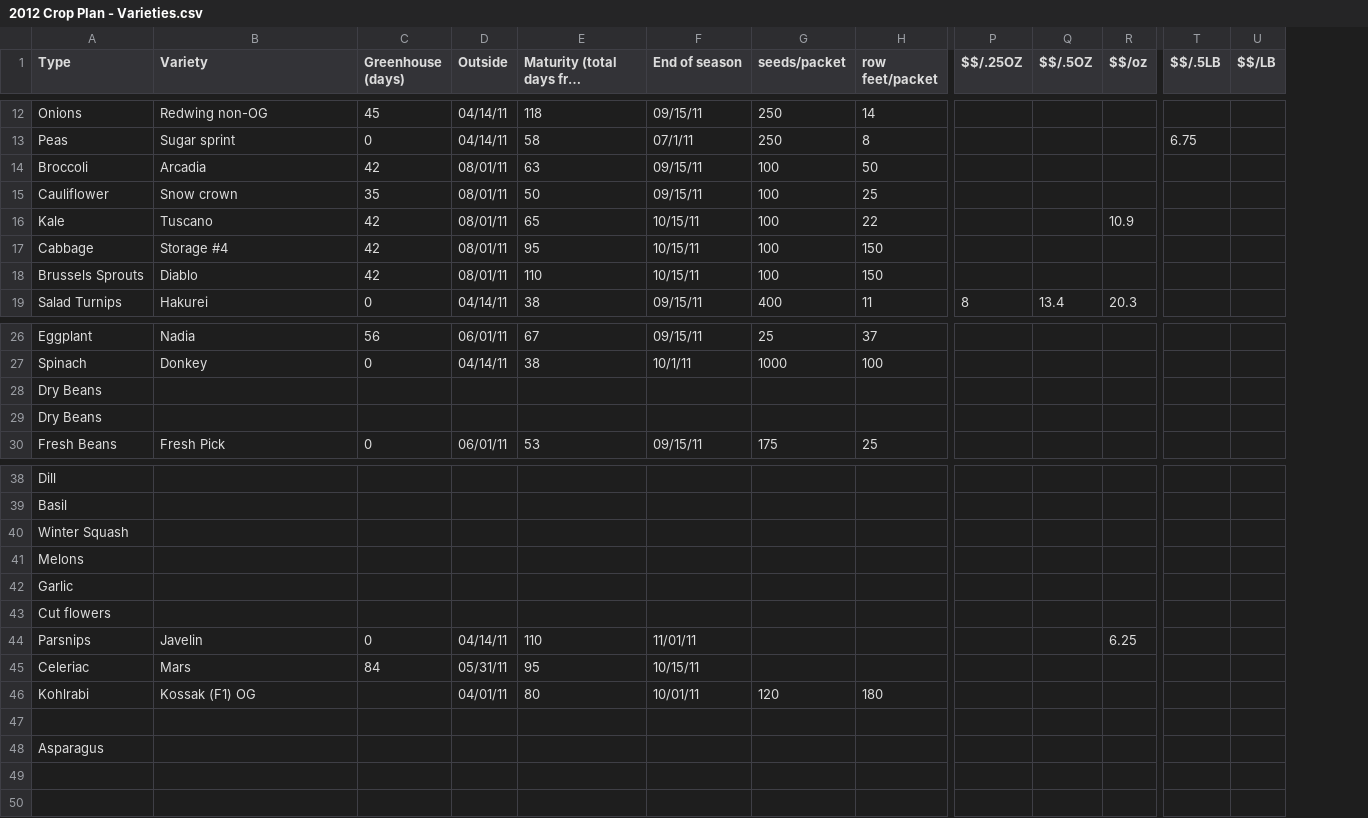
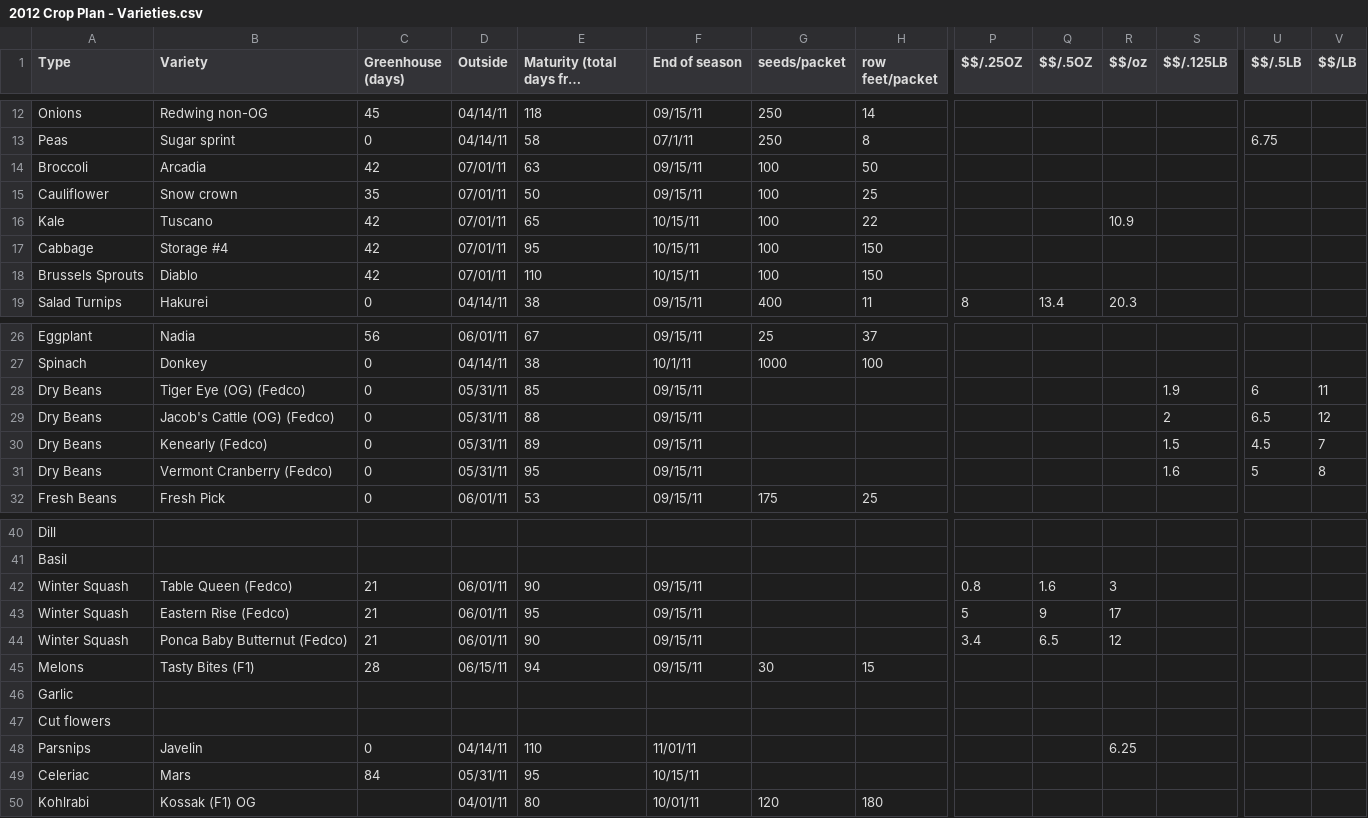
Before and after one commit to exarkun/farmplan, a CSV file: 2012 Crop Plan - Varieties.csv, drawn as a sheet; only a part is shown, gaps mark what is left out; long unchanged cells end in …; removed rows and columns are numbered as before the commit, all else as after; rows hold the shown columns only; the diff names each change by its address in the sheet, - before the commit and + after, or states it on an @@ line.

Commit message:
Add extra columns to data, 1/8th lb and in-row spacing; also select some more varieties.

```diff
--- a/2012 Crop Plan - Varieties.csv
+++ b/2012 Crop Plan - Varieties.csv
+column S ($$/.125LB), empty
-D14:D18 (Outside): 08/01/11
+D14:D18 (Outside): 07/01/11
-row 28: Dry Beans
-row 29: Dry Beans
+row 28: Dry Beans | Tiger Eye (OG) (Fedco) | 0 | 05/31/11 | 85 | 09/15/11 |  |  |  |  |  | 1.9 | 6 | 11
+row 29: Dry Beans | Jacob's Cattle (OG) (Fedco) | 0 | 05/31/11 | 88 | 09/15/11 |  |  |  |  |  | 2 | 6.5 | 12
+row 30: Dry Beans | Kenearly (Fedco) | 0 | 05/31/11 | 89 | 09/15/11 |  |  |  |  |  | 1.5 | 4.5 | 7
+row 31: Dry Beans | Vermont Cranberry (Fedco) | 0 | 05/31/11 | 95 | 09/15/11 |  |  |  |  |  | 1.6 | 5 | 8
-row 40: Winter Squash
-row 41: Melons
+row 42: Winter Squash | Table Queen (Fedco) | 21 | 06/01/11 | 90 | 09/15/11 |  |  | 0.8 | 1.6 | 3
+row 43: Winter Squash | Eastern Rise (Fedco) | 21 | 06/01/11 | 95 | 09/15/11 |  |  | 5 | 9 | 17
+row 44: Winter Squash | Ponca Baby Butternut (Fedco) | 21 | 06/01/11 | 90 | 09/15/11 |  |  | 3.4 | 6.5 | 12
+row 45: Melons | Tasty Bites (F1) | 28 | 06/15/11 | 94 | 09/15/11 | 30 | 15
-row 47: (empty)
-row 48: Asparagus
```
Also changed, not shown: 2012 Crop Plan.csv, 2 other files.
